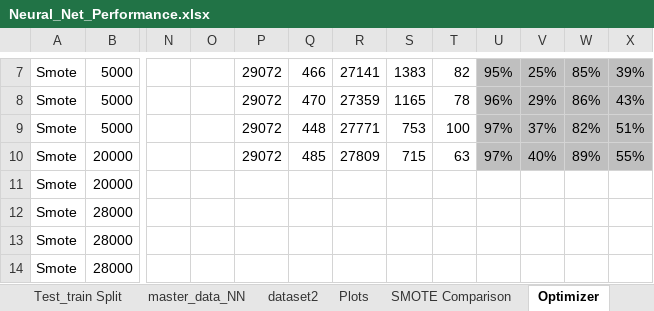
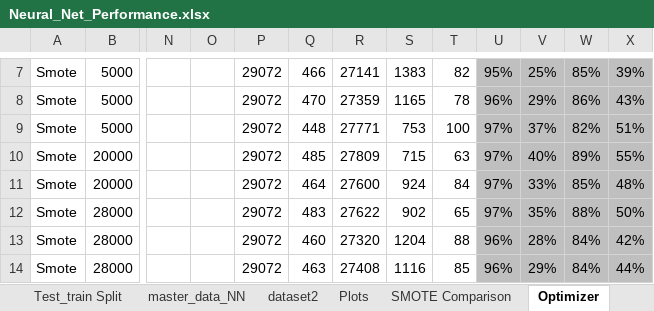
Before and after one commit to vmdinolfo/Team5_FinalProject, an Excel workbook: support_docs/Neural_Net_Performance.xlsx, sheet Optimizer, drawn as a sheet; only a part is shown, gaps mark what is left out; values as stored, in another font and other column widths than the file's, no borders; charts and pictures not drawn; the diff covers the shown part only; the diff names each change by its address in the sheet, - before the commit and + after, or states it on an @@ line.

```diff
--- a/support_docs/Neural_Net_Performance.xlsx (sheet Optimizer)
+++ b/support_docs/Neural_Net_Performance.xlsx (sheet Optimizer)
-P11:P14: (empty)
+P11:P14: 29072
-Q11: (empty)
+Q11: 464
-R11: (empty)
+R11: 27600
-S11: (empty)
+S11: 924
-T11: (empty)
+T11: 84
-U11:U12: (empty)
+U11:U12: 97%
-U11:X14 fill: none
+U11:X14 fill: #BFBFBF
-V11: (empty)
+V11: 33%
-W11: (empty)
+W11: 85%
-X11: (empty)
+X11: 48%
-Q12: (empty)
+Q12: 483
-R12: (empty)
+R12: 27622
-S12: (empty)
+S12: 902
-T12: (empty)
+T12: 65
-V12: (empty)
+V12: 35%
-W12: (empty)
+W12: 88%
-X12: (empty)
+X12: 50%
-Q13: (empty)
+Q13: 460
-R13: (empty)
+R13: 27320
-S13: (empty)
+S13: 1204
-T13: (empty)
+T13: 88
-U13:U14: (empty)
+U13:U14: 96%
-V13: (empty)
+V13: 28%
-W13:W14: (empty)
+W13:W14: 84%
-X13: (empty)
+X13: 42%
-Q14: (empty)
+Q14: 463
-R14: (empty)
+R14: 27408
-S14: (empty)
+S14: 1116
-T14: (empty)
+T14: 85
-V14: (empty)
+V14: 29%
-X14: (empty)
+X14: 44%
```
Also changed, not shown: 7 added rows, 27 edited cells and cell formats elsewhere in this sheet, charts or pictures, 5 other files.
